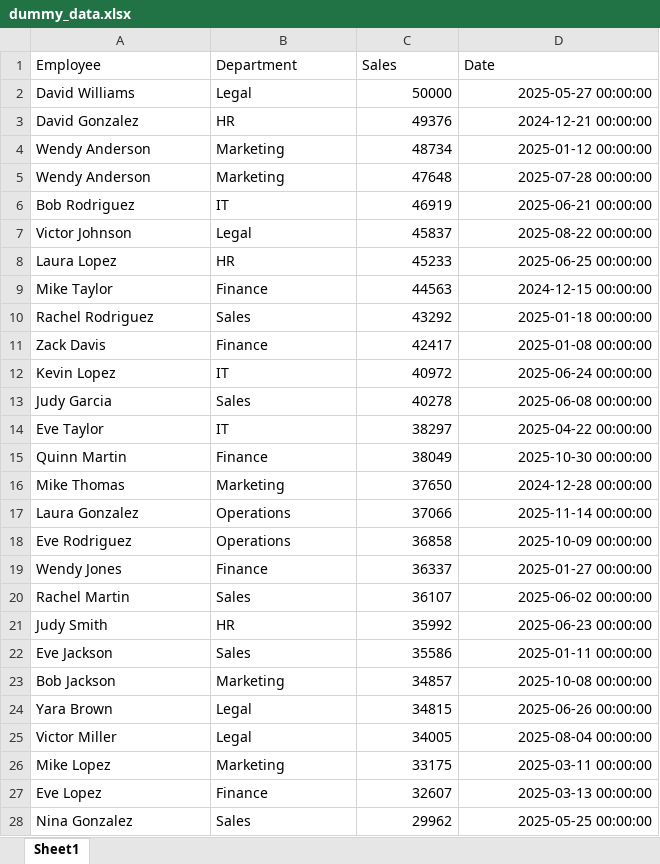
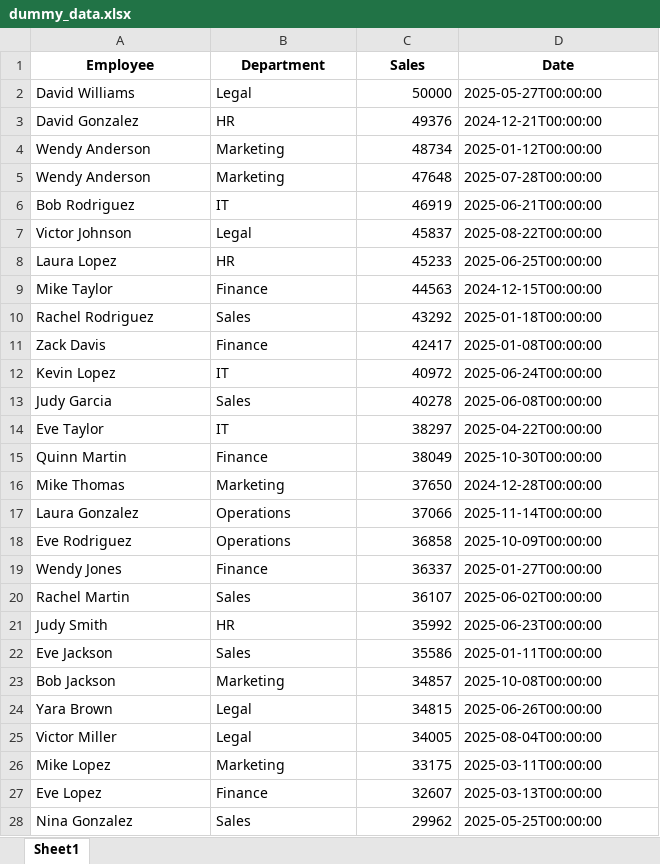
Before and after one commit to HellThrall2000/Xcelord, an Excel workbook: dummy_data.xlsx, sheet Sheet1, drawn as a sheet; only a part is shown; values as stored, in another font and other column widths than the file's, no borders; the diff covers the shown part only; the diff names each change by its address in the sheet, - before the commit and + after, or states it on an @@ line.

```diff
--- a/dummy_data.xlsx (sheet Sheet1)
+++ b/dummy_data.xlsx (sheet Sheet1)
@@ A1:D1 bold: off → on, alignment: left → center @@
-D2 (Date): 2025-05-27 00:00:00
+D2 (Date): 2025-05-27T00:00:00
-D3 (Date): 2024-12-21 00:00:00
+D3 (Date): 2024-12-21T00:00:00
-D4 (Date): 2025-01-12 00:00:00
+D4 (Date): 2025-01-12T00:00:00
-D5 (Date): 2025-07-28 00:00:00
+D5 (Date): 2025-07-28T00:00:00
-D6 (Date): 2025-06-21 00:00:00
+D6 (Date): 2025-06-21T00:00:00
-D7 (Date): 2025-08-22 00:00:00
+D7 (Date): 2025-08-22T00:00:00
-D8 (Date): 2025-06-25 00:00:00
+D8 (Date): 2025-06-25T00:00:00
-D9 (Date): 2024-12-15 00:00:00
+D9 (Date): 2024-12-15T00:00:00
-D10 (Date): 2025-01-18 00:00:00
+D10 (Date): 2025-01-18T00:00:00
-D11 (Date): 2025-01-08 00:00:00
+D11 (Date): 2025-01-08T00:00:00
-D12 (Date): 2025-06-24 00:00:00
+D12 (Date): 2025-06-24T00:00:00
-D13 (Date): 2025-06-08 00:00:00
+D13 (Date): 2025-06-08T00:00:00
-D14 (Date): 2025-04-22 00:00:00
+D14 (Date): 2025-04-22T00:00:00
-D15 (Date): 2025-10-30 00:00:00
+D15 (Date): 2025-10-30T00:00:00
-D16 (Date): 2024-12-28 00:00:00
+D16 (Date): 2024-12-28T00:00:00
-D17 (Date): 2025-11-14 00:00:00
+D17 (Date): 2025-11-14T00:00:00
-D18 (Date): 2025-10-09 00:00:00
+D18 (Date): 2025-10-09T00:00:00
-D19 (Date): 2025-01-27 00:00:00
+D19 (Date): 2025-01-27T00:00:00
-D20 (Date): 2025-06-02 00:00:00
+D20 (Date): 2025-06-02T00:00:00
-D21 (Date): 2025-06-23 00:00:00
+D21 (Date): 2025-06-23T00:00:00
-D22 (Date): 2025-01-11 00:00:00
+D22 (Date): 2025-01-11T00:00:00
-D23 (Date): 2025-10-08 00:00:00
+D23 (Date): 2025-10-08T00:00:00
-D24 (Date): 2025-06-26 00:00:00
+D24 (Date): 2025-06-26T00:00:00
-D25 (Date): 2025-08-04 00:00:00
+D25 (Date): 2025-08-04T00:00:00
-D26 (Date): 2025-03-11 00:00:00
+D26 (Date): 2025-03-11T00:00:00
-D27 (Date): 2025-03-13 00:00:00
+D27 (Date): 2025-03-13T00:00:00
-D28 (Date): 2025-05-25 00:00:00
+D28 (Date): 2025-05-25T00:00:00
```
Also changed, not shown: 73 edited cells elsewhere in this sheet, 6 other files.
